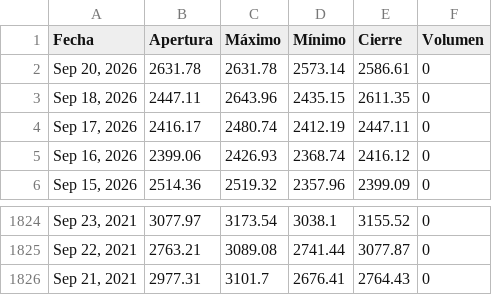
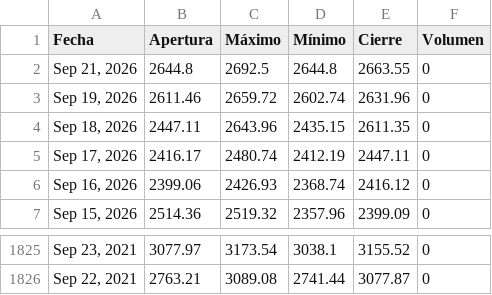
Before and after one commit to ElizabethAlzateM/ProyectoIntegrado5, a CSV file: src/proyecto/static/data/historical.csv, drawn as a sheet; only a part is shown, gaps mark what is left out; removed rows and columns are numbered as before the commit, all else as after; the diff names each change by its address in the sheet, - before the commit and + after, or states it on an @@ line.

```diff
--- a/src/proyecto/static/data/historical.csv
+++ b/src/proyecto/static/data/historical.csv
-row 2: Sep 20, 2026 | 2631.78 | 2631.78 | 2573.14 | 2586.61 | 0
+row 2: Sep 21, 2026 | 2644.8 | 2692.5 | 2644.8 | 2663.55 | 0
+row 3: Sep 19, 2026 | 2611.46 | 2659.72 | 2602.74 | 2631.96 | 0
-row 1826: Sep 21, 2021 | 2977.31 | 3101.7 | 2676.41 | 2764.43 | 0
```
Also changed, not shown: 2 other files.
